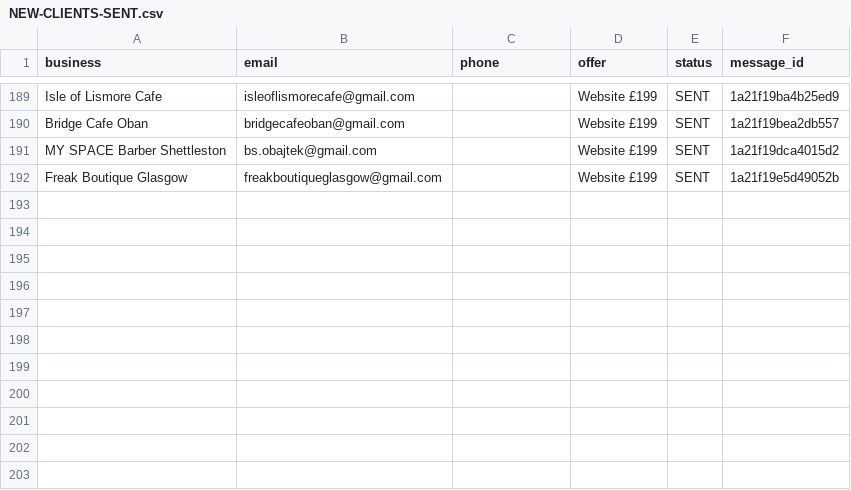
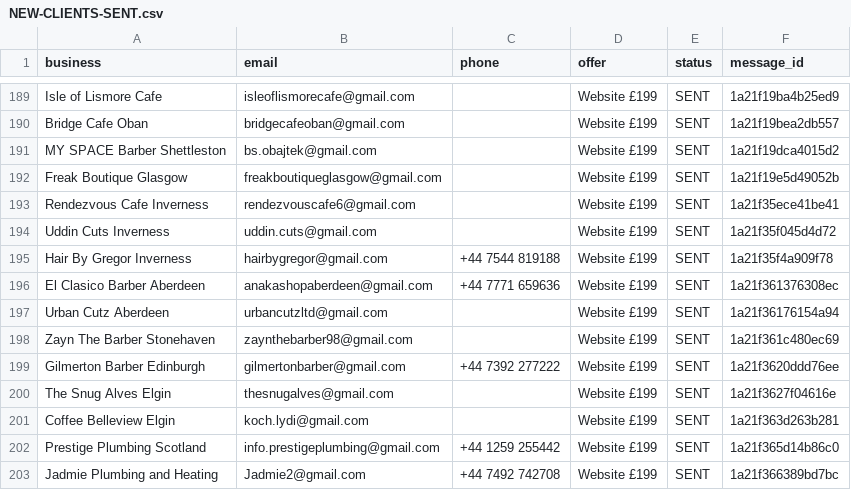
Before and after one commit to Hameed552/autogrow-starter, a CSV file: outreach-tools/same-day-cash/NEW-CLIENTS-SENT.csv, drawn as a sheet; only a part is shown, gaps mark what is left out; the diff names each change by its address in the sheet, - before the commit and + after, or states it on an @@ line.

```diff
--- a/outreach-tools/same-day-cash/NEW-CLIENTS-SENT.csv
+++ b/outreach-tools/same-day-cash/NEW-CLIENTS-SENT.csv
+row 193: Rendezvous Cafe Inverness | rendezvouscafe6@gmail.com |  | Website £199 | SENT | 1a21f35ece41be41
+row 194: Uddin Cuts Inverness | uddin.cuts@gmail.com |  | Website £199 | SENT | 1a21f35f045d4d72
+row 195: Hair By Gregor Inverness | hairbygregor@gmail.com | +44 7544 819188 | Website £199 | SENT | 1a21f35f4a909f78
+row 196: El Clasico Barber Aberdeen | anakashopaberdeen@gmail.com | +44 7771 659636 | Website £199 | SENT | 1a21f361376308ec
+row 197: Urban Cutz Aberdeen | urbancutzltd@gmail.com |  | Website £199 | SENT | 1a21f36176154a94
+row 198: Zayn The Barber Stonehaven | zaynthebarber98@gmail.com |  | Website £199 | SENT | 1a21f361c480ec69
+row 199: Gilmerton Barber Edinburgh | gilmertonbarber@gmail.com | +44 7392 277222 | Website £199 | SENT | 1a21f3620ddd76ee
+row 200: The Snug Alves Elgin | thesnugalves@gmail.com |  | Website £199 | SENT | 1a21f3627f04616e
+row 201: Coffee Belleview Elgin | koch.lydi@gmail.com |  | Website £199 | SENT | 1a21f363d263b281
+row 202: Prestige Plumbing Scotland | info.prestigeplumbing@gmail.com | +44 1259 255442 | Website £199 | SENT | 1a21f365d14b86c0
+row 203: Jadmie Plumbing and Heating | Jadmie2@gmail.com | +44 7492 742708 | Website £199 | SENT | 1a21f366389bd7bc
```
Also changed, not shown: outreach-tools/same-day-cash/WALK-SHEET-LEITH.csv, 1 other file.
